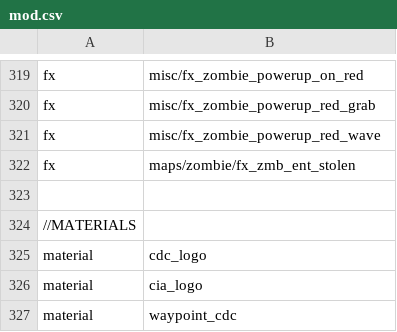
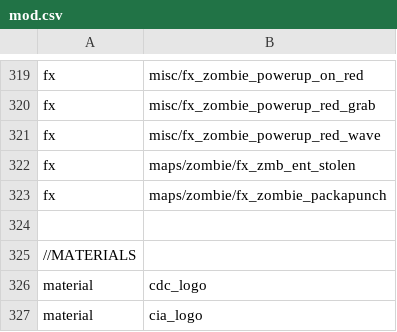
Before and after one commit to Jbleezy/BO1-Reimagined, a CSV file: mod.csv, drawn as a sheet; only a part is shown, gaps mark what is left out; the shorter side is filled out with more unchanged rows.

```diff
--- a/mod.csv
+++ b/mod.csv
@@ -322,2 +322,3 @@ fx,misc/fx_zombie_powerup_red_wave
 fx,maps/zombie/fx_zmb_ent_stolen
+fx,maps/zombie/fx_zombie_packapunch
 
```
Also changed, not shown: zone_source/english/assetlist/ignorefiles.csv, 1 other file.
